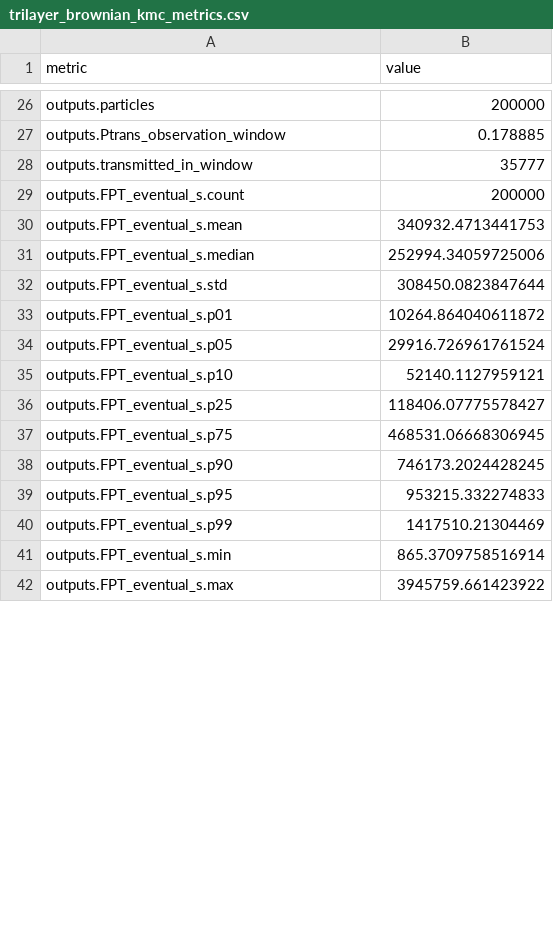
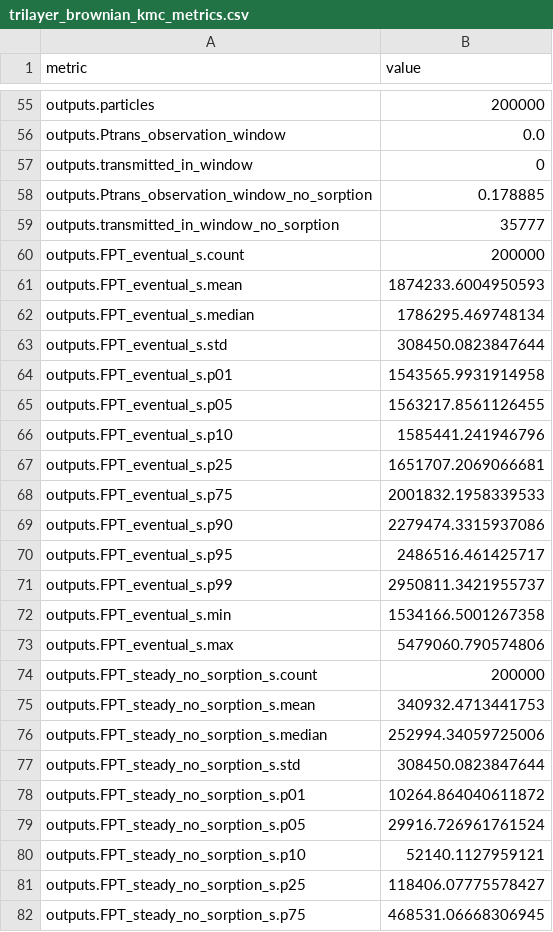
Before and after one commit to mayisme/kmc, a CSV file: trilayer_brownian_kmc/trilayer_brownian_kmc_metrics.csv, drawn as a sheet; only a part is shown, gaps mark what is left out; addresses are those after the commit; the diff covers the shown part only; the diff names each change by its address in the sheet, - before the commit and + after, or states it on an @@ line.

Commit message:
feat(trilayer): add water-vapour sorption saturation gate (saturate-then-cross)
Add solubility-driven sequential breakthrough mechanism to trilayer_brownian_kmc.py:
- Polymer must absorb water to full Henry saturation (C_eq=S*p1) before bottom-Al2O3
  crossing begins; supply throttled by sparse top-Al2O3 defect influx.
- t_sat = M_sat/J_in = 17.7 days (S=1.0 mol/m3/Pa, 38C/90%RH).
- Ptrans(1day): 0.179 -> 0; steady-state WVTR/D_eff unchanged (defect-limited).
- New CLI: --solubility-mol-m3-pa, --sorption-lag/--no-sorption-lag.
- New output: trilayer_sorption_breakthrough.png, extended report & metrics.
- 200k particles verified against analytic estimates.

```diff
--- a/trilayer_brownian_kmc/trilayer_brownian_kmc_metrics.csv
+++ b/trilayer_brownian_kmc/trilayer_brownian_kmc_metrics.csv
-B56 (value): 0.178885
+B56 (value): 0.0
-B57 (value): 35777
+B57 (value): 0
+row 58: outputs.Ptrans_observation_window_no_sorption | 0.178885
+row 59: outputs.transmitted_in_window_no_sorption | 35777
-B61 (value): 340932.4713441753
+B61 (value): 1874233.6004950593
-B62 (value): 252994.34059725006
+B62 (value): 1786295.469748134
-B64 (value): 10264.864040611872
+B64 (value): 1543565.9931914958
-B65 (value): 29916.726961761524
+B65 (value): 1563217.8561126455
-B66 (value): 52140.1127959121
+B66 (value): 1585441.241946796
-B67 (value): 118406.07775578427
+B67 (value): 1651707.2069066681
-B68 (value): 468531.06668306945
+B68 (value): 2001832.1958339533
-B69 (value): 746173.2024428245
+B69 (value): 2279474.3315937086
-B70 (value): 953215.332274833
+B70 (value): 2486516.461425717
-B71 (value): 1417510.21304469
+B71 (value): 2950811.3421955737
-B72 (value): 865.3709758516914
+B72 (value): 1534166.5001267358
-B73 (value): 3945759.661423922
+B73 (value): 5479060.790574806
+row 74: outputs.FPT_steady_no_sorption_s.count | 200000
+row 75: outputs.FPT_steady_no_sorption_s.mean | 340932.4713441753
+row 76: outputs.FPT_steady_no_sorption_s.median | 252994.34059725006
+row 77: outputs.FPT_steady_no_sorption_s.std | 308450.0823847644
+row 78: outputs.FPT_steady_no_sorption_s.p01 | 10264.864040611872
+row 79: outputs.FPT_steady_no_sorption_s.p05 | 29916.726961761524
+row 80: outputs.FPT_steady_no_sorption_s.p10 | 52140.1127959121
+row 81: outputs.FPT_steady_no_sorption_s.p25 | 118406.07775578427
+row 82: outputs.FPT_steady_no_sorption_s.p75 | 468531.06668306945
```
Also changed, not shown: 34 added rows and 17 edited cells elsewhere in this file, 6 other files.
